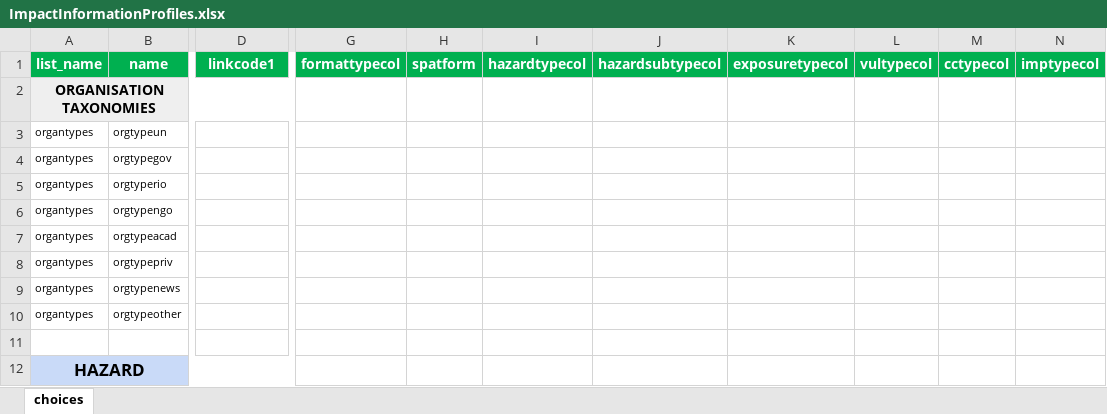
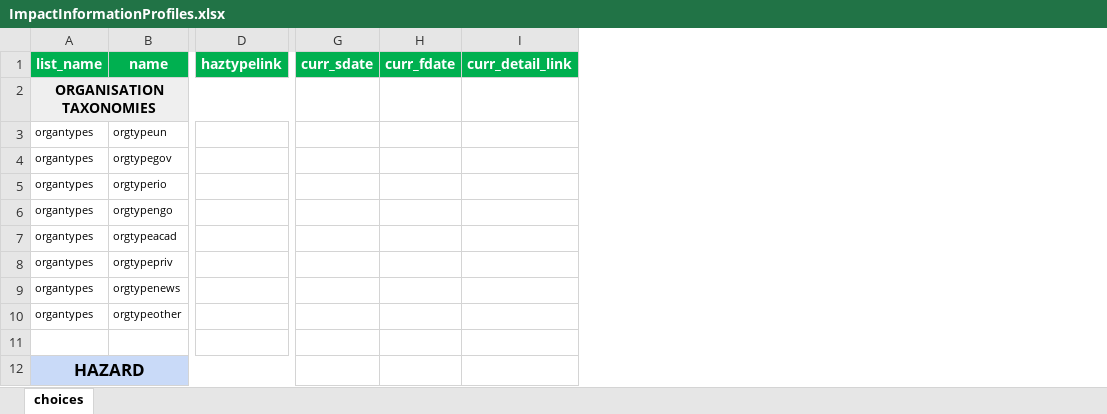
Before and after one commit to IFRCGo/GCDB, an Excel workbook: ImpactInformationProfiles.xlsx, sheet choices, drawn as a sheet; only a part is shown, gaps mark what is left out; values as stored, in another font and other column widths than the file's, no borders; removed rows and columns are numbered as before the commit, all else as after; the diff covers the shown part only; the diff names each change by its address in the sheet, - before the commit and + after, or states it on an @@ line.

```diff
--- a/ImpactInformationProfiles.xlsx (sheet choices)
+++ b/ImpactInformationProfiles.xlsx (sheet choices)
-column G (formattypecol), empty
-column H (spatform), empty
-column I (hazardtypecol), empty
-column J (hazardsubtypecol), empty
-column K (exposuretypecol), empty
-column L (vultypecol), empty
-column M (cctypecol), empty
-column N (imptypecol), empty
+column G (curr_sdate), empty
+column H (curr_fdate), empty
+column I (curr_detail_link), empty
-D1: linkcode1
+D1: haztypelink
```
Also changed, not shown: 1 edited cell elsewhere in this sheet, RCode/MainlyImpactData/ConvertImpact_Taxonomy.xlsx, 6 other files.
